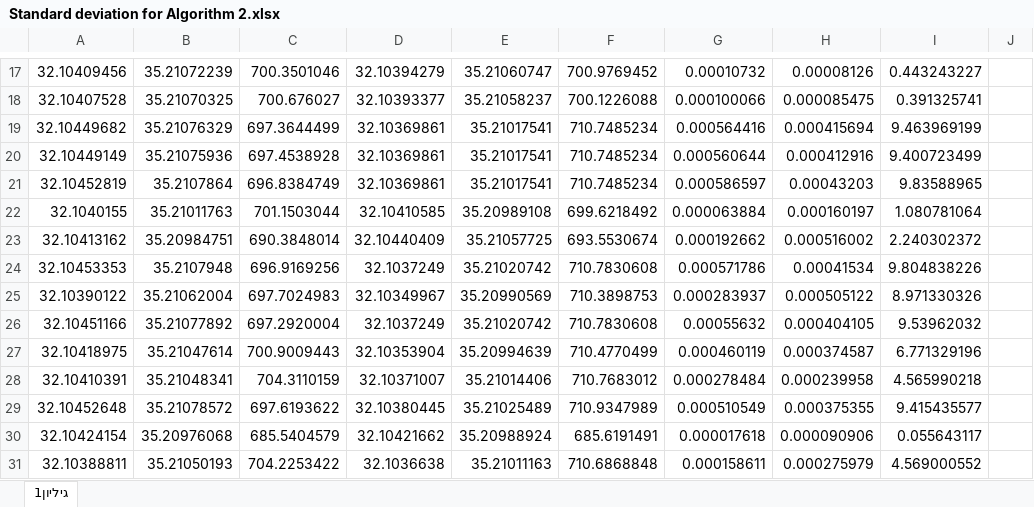
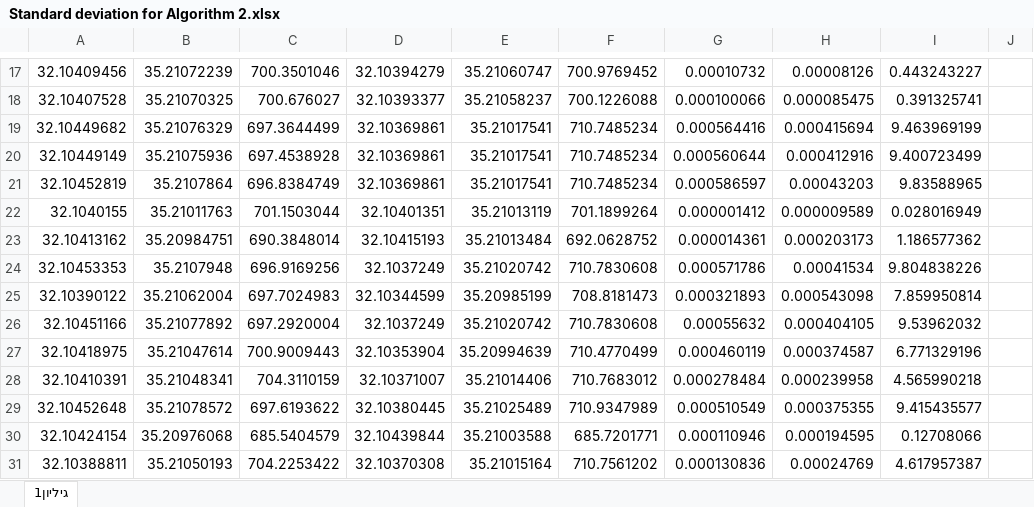
Before and after one commit to Dvir570/Geographic-Application---OOP-course, an Excel workbook: Standard deviation for Algorithm 2.xlsx, sheet גיליון1, drawn as a sheet; only a part is shown, gaps mark what is left out; values as stored, in another font and other column widths than the file's, no borders; the diff covers the shown part only; the diff names each change by its address in the sheet, - before the commit and + after, or states it on an @@ line.

Commit message:
fix minor bug on calculate in Standard deviation for Algorithm 2 file

```diff
--- a/Standard deviation for Algorithm 2.xlsx (sheet גיליון1)
+++ b/Standard deviation for Algorithm 2.xlsx (sheet גיליון1)
-D22: 32.10410585
+D22: 32.10401351
-E22: 35.20989108
+E22: 35.21013119
-F22: 699.6218492
+F22: 701.1899264
-G22: 0.000063884
+G22: 0.000001412
-H22: 0.000160197
+H22: 0.000009589
-I22: 1.080781064
+I22: 0.028016949
-D23: 32.10440409
+D23: 32.10415193
-E23: 35.21057725
+E23: 35.21013484
-F23: 693.5530674
+F23: 692.0628752
-G23: 0.000192662
+G23: 0.000014361
-H23: 0.000516002
+H23: 0.000203173
-I23: 2.240302372
+I23: 1.186577362
-D25: 32.10349967
+D25: 32.10344599
-E25: 35.20990569
+E25: 35.20985199
-F25: 710.3898753
+F25: 708.8181473
-G25: 0.000283937
+G25: 0.000321893
-H25: 0.000505122
+H25: 0.000543098
-I25: 8.971330326
+I25: 7.859950814
-D30: 32.10421662
+D30: 32.10439844
-E30: 35.20988924
+E30: 35.21003588
-F30: 685.6191491
+F30: 685.7201771
-G30: 0.000017618
+G30: 0.000110946
-H30: 0.000090906
+H30: 0.000194595
-I30: 0.055643117
+I30: 0.12708066
-D31: 32.1036638
+D31: 32.10370308
-E31: 35.21011163
+E31: 35.21015164
-F31: 710.6868848
+F31: 710.7561202
-G31: 0.000158611
+G31: 0.000130836
-H31: 0.000275979
+H31: 0.00024769
-I31: 4.569000552
+I31: 4.617957387
```
Also changed, not shown: 88 edited cells elsewhere in this sheet, 10 other files.
